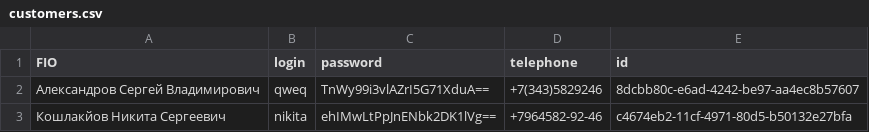
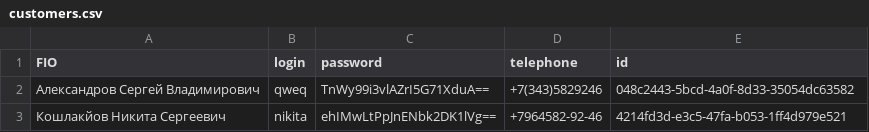
Before and after one commit to deroyd1995/homeworks, a CSV file: customers.csv, drawn as a sheet.

Commit message:
file customers edited

```diff
--- a/customers.csv
+++ b/customers.csv
@@ -1,3 +1,3 @@
 "FIO","login","password","telephone","id"
-"Александров Сергей Владимирович","qweq","TnWy99i3vlAZrI5G71XduA==","+7(343)5829246","8dcbb80c-e6ad-4242-be97-aa4ec8b57607"
-"Кошлакйов Никита Сергеевич","nikita","ehIMwLtPpJnENbk2DK1lVg==","+7964582-92-46","c4674eb2-11cf-4971-80d5-b50132e27bfa"
+"Александров Сергей Владимирович","qweq","TnWy99i3vlAZrI5G71XduA==","+7(343)5829246","048c2443-5bcd-4a0f-8d33-35054dc63582"
+"Кошлакйов Никита Сергеевич","nikita","ehIMwLtPpJnENbk2DK1lVg==","+7964582-92-46","4214fd3d-e3c5-47fa-b053-1ff4d979e521"
```
